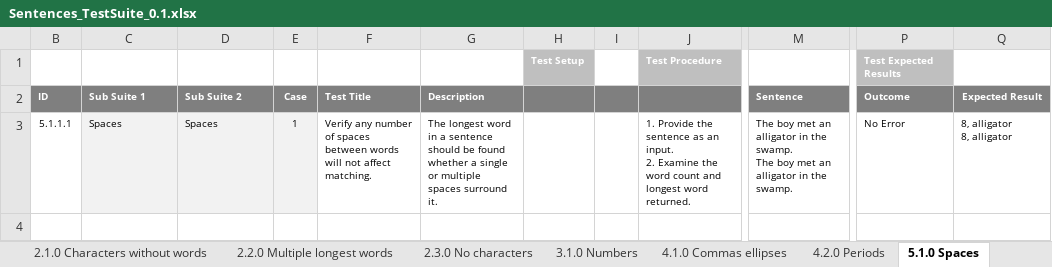
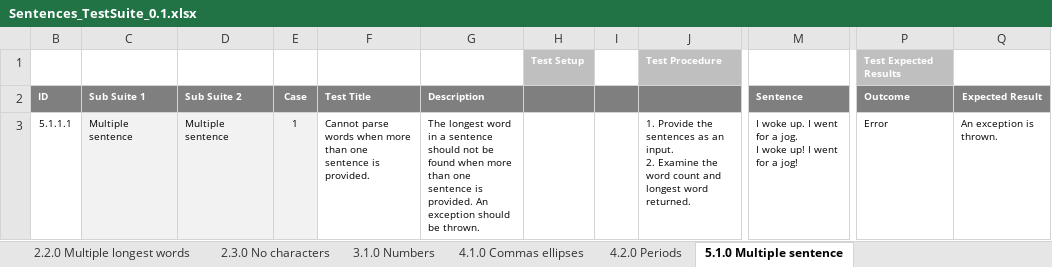
Before and after one commit to doenn/sentences, an Excel workbook: doc/Sentences_TestSuite_0.1.xlsx, sheet 5.1.0 Multiple sentence, drawn as a sheet; only a part is shown, gaps mark what is left out; values as stored, in another font and other column widths than the file's, no borders; ↵ is a line break in a cell; the diff names each change by its address in the sheet, - before the commit and + after, or states it on an @@ line.

Commit message:
Multiple longest words tests

```diff
--- a/doc/Sentences_TestSuite_0.1.xlsx (sheet 5.1.0 Multiple sentence)
+++ b/doc/Sentences_TestSuite_0.1.xlsx (sheet 5.1.0 Multiple sentence)
-sheet tab: 5.1.0 Spaces
+sheet tab: 5.1.0 Multiple sentence
-C3 (Sub Suite 1): Spaces
+C3 (Sub Suite 1): Multiple sentence
-D3 (Sub Suite 2): Spaces
+D3 (Sub Suite 2): Multiple sentence
-F3 (Test Title): Verify any number of spaces between words will not affect matching.
+F3 (Test Title): Cannot parse words when more than one sentence is provided.
-G3 (Description): …sentence should be found whether a single or multiple spaces surround it.
+G3 (Description): …sentence should not be found when more than one sentence is provided. An exception should be thrown.
-J3: …Provide the sentence as an…
+J3: …Provide the sentences as an…
-M3 (Sentence): The boy met an alligator in the swamp. ↵ The boy met an alligator in the swamp.
+M3 (Sentence): I woke up. I went for a jog. ↵ I woke up! I went for a jog!
-P3 (Outcome): No Error
+P3 (Outcome): Error
-Q3 (Expected Result): 8, alligator ↵ 8, alligator
+Q3 (Expected Result): An exception is thrown.
```
Also changed, not shown: sheet 4.1.0 Commas ellipses, sheet 5.2.0 No sentence punctuation, sheet 5.3.0 Single sentence, sheet 7.4.0 Other characers, sheet 6.1.0 Spaces, sheet 2.2.0 Multiple longest words, 3 more sheets, other sheet tabs.
